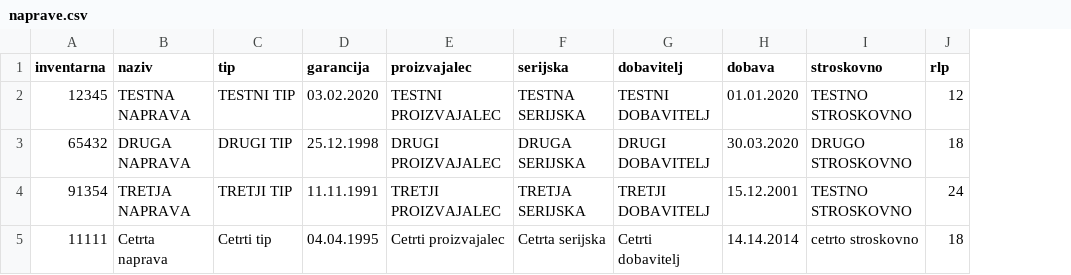
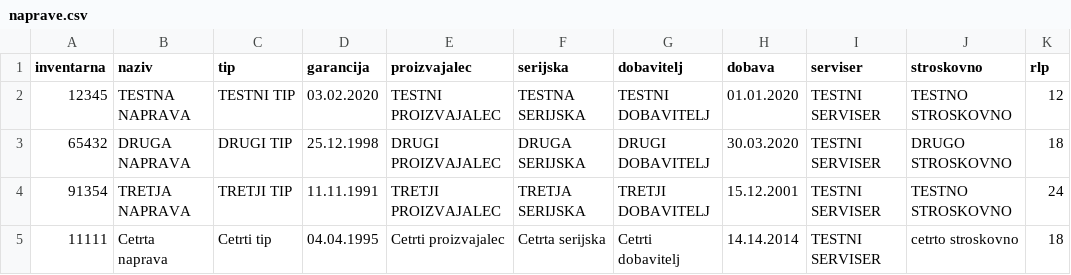
Before and after one commit to Zakrajsk/Servis_naprav, a CSV file: podatki/naprave.csv, drawn as a sheet; the diff names each change by its address in the sheet, - before the commit and + after, or states it on an @@ line.

Commit message:
Spremenjeni podatki o servisu in delujoca poizvedba

```diff
--- a/podatki/naprave.csv
+++ b/podatki/naprave.csv
+column I (serviser), rows 2-5: all TESTNI SERVISER
```
Also changed, not shown: 5 other files.
